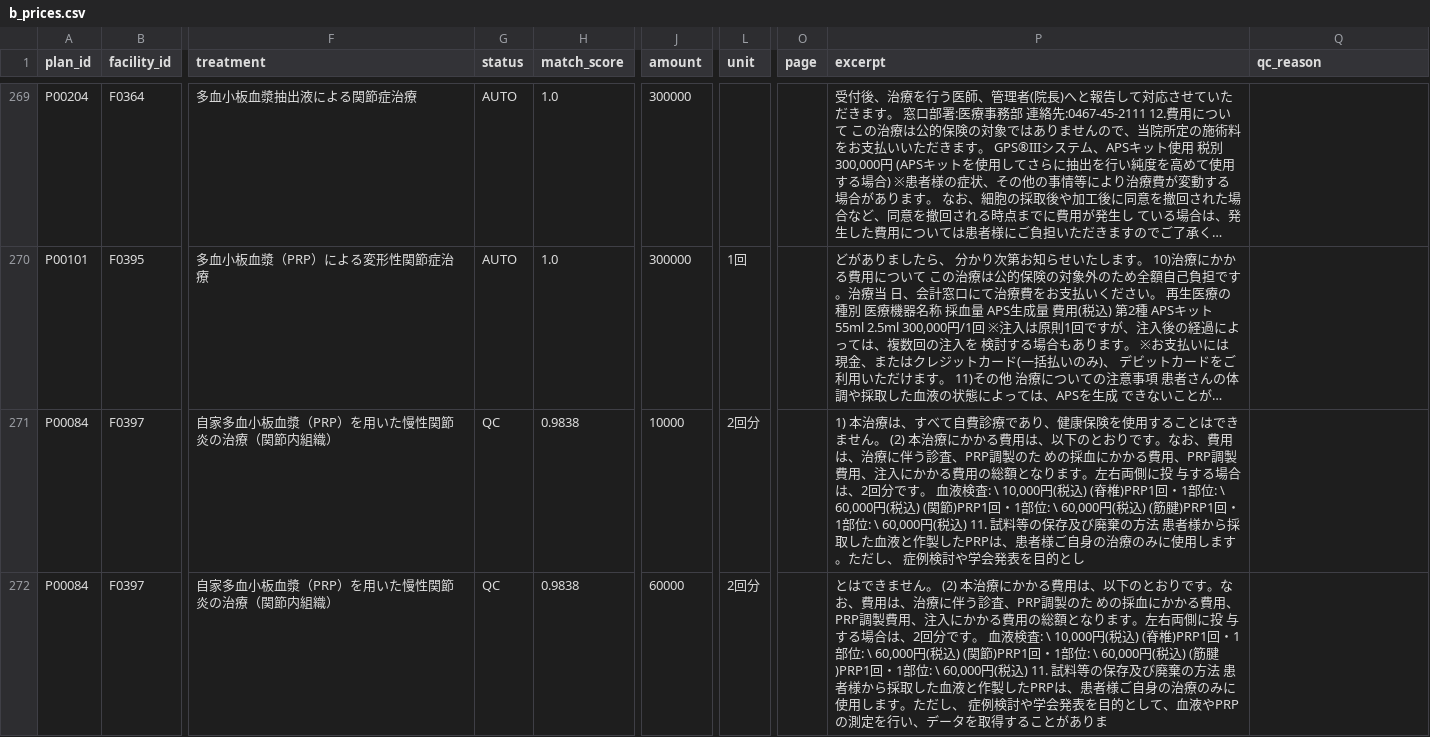
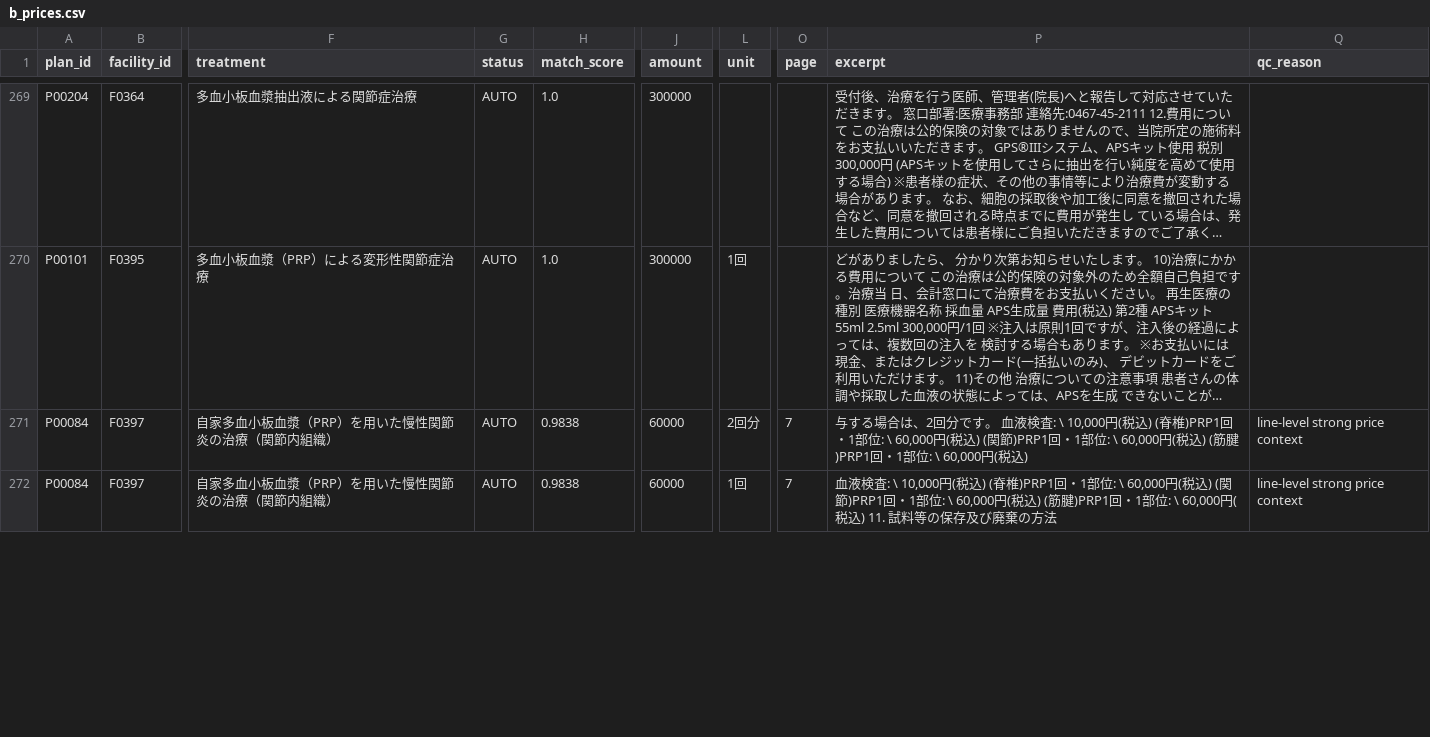
Before and after one commit to ri0115/saisei-collector, a CSV file: results/b_prices.csv, drawn as a sheet; only a part is shown, gaps mark what is left out; long unchanged cells end in …; the diff covers the shown part only; the diff names each change by its address in the sheet, - before the commit and + after, or states it on an @@ line.

```diff
--- a/results/b_prices.csv
+++ b/results/b_prices.csv
-G271:G272 (status): QC
+G271:G272 (status): AUTO
-J271 (amount): 10000
+J271 (amount): 60000
-O271:O272 (page): (empty)
+O271:O272 (page): 7
-P271 (excerpt): 1) 本治療は、すべて自費診療であり、健康保険を使用することはできません。 (2) 本治療にかかる費用は、以下のとおりです。なお、費用は、治療に伴う診査、PRP調製のた めの採血にかかる費用、PRP調製費用、注入にかかる費用の総額となります。左右両側に投 与する場合は、2回分です。 血液検査: \ 10,000円(税込) (脊椎)PRP1回・1部位: \ 60,000円(税込) (関節)PRP1回・1部位: \ 60,000円(税込) (筋腱)PRP1回・1部位: \ 60,000円(税込) 11. 試料等の保存及び廃棄の方法 患者様から採取した血液と作製したPRPは、患者様ご自身の治療のみに使用します。ただし、 症例検討や学会発表を目的とし
+P271 (excerpt): 与する場合は、2回分です。 血液検査: \ 10,000円(税込) (脊椎)PRP1回・1部位: \ 60,000円(税込) (関節)PRP1回・1部位: \ 60,000円(税込) (筋腱)PRP1回・1部位: \ 60,000円(税込)
-Q271:Q272 (qc_reason): (empty)
+Q271:Q272 (qc_reason): line-level strong price context
-L272 (unit): 2回分
+L272 (unit): 1回
-P272 (excerpt): とはできません。 (2) 本治療にかかる費用は、以下のとおりです。なお、費用は、治療に伴う診査、PRP調製のた めの採血にかかる費用、PRP調製費用、注入にかかる費用の総額となります。左右両側に投 与する場合は、2回分です。 血液検査: \ 10,000円(税込) (脊椎)PRP1回・1部位: \ 60,000円(税込) (関節)PRP1回・1部位: \ 60,000円(税込) (筋腱)PRP1回・1部位: \ 60,000円(税込) 11. 試料等の保存及び廃棄の方法 患者様から採取した血液と作製したPRPは、患者様ご自身の治療のみに使用します。ただし、 症例検討や学会発表を目的として、血液やPRPの測定を行い、データを取得することがありま
+P272 (excerpt): 血液検査: \ 10,000円(税込) (脊椎)PRP1回・1部位: \ 60,000円(税込) (関節)PRP1回・1部位: \ 60,000円(税込) (筋腱)PRP1回・1部位: \ 60,000円(税込) 11. 試料等の保存及び廃棄の方法
```
Also changed, not shown: 1 added row and 8 edited cells elsewhere in this file, 2 other files.
